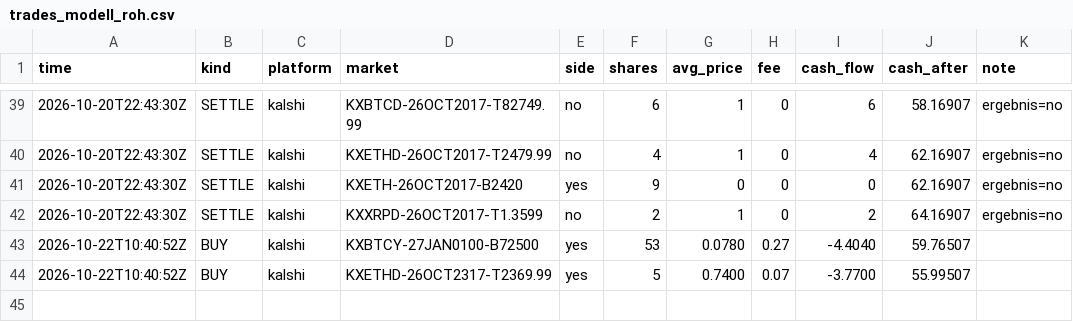
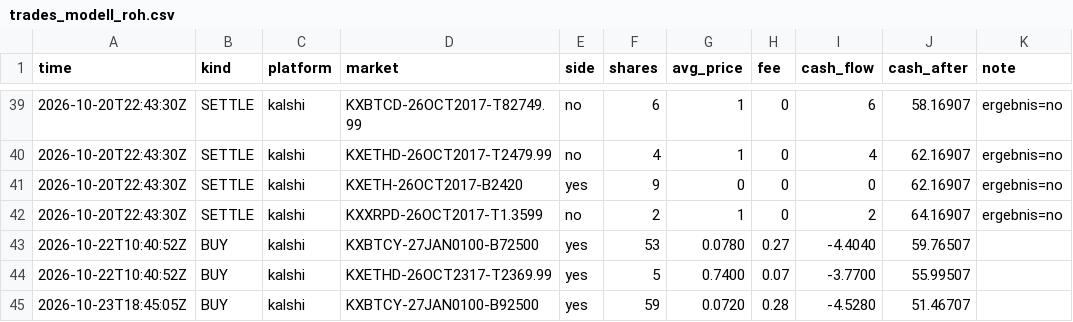
Before and after one commit to rouvenwieland/wahrscheinlichkeits-scanner-public, a CSV file: data/trades_modell_roh.csv, drawn as a sheet; only a part is shown, gaps mark what is left out; the diff names each change by its address in the sheet, - before the commit and + after, or states it on an @@ line.

```diff
--- a/data/trades_modell_roh.csv
+++ b/data/trades_modell_roh.csv
+row 45: 2026-10-23T18:45:05Z | BUY | kalshi | KXBTCY-27JAN0100-B92500 | yes | 59 | 0.0720 | 0.28 | -4.5280 | 51.46707
```
Also changed, not shown: data/berichte/verlauf.csv, 4 other files.
